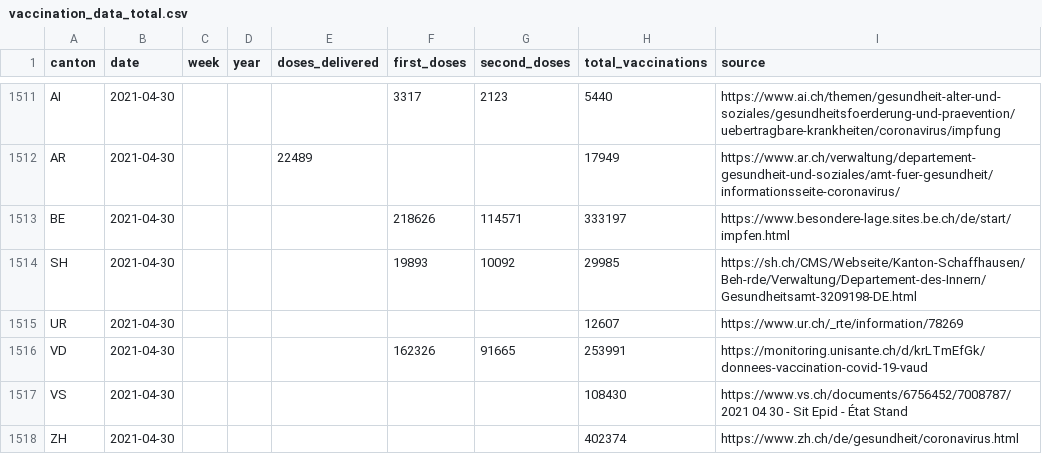
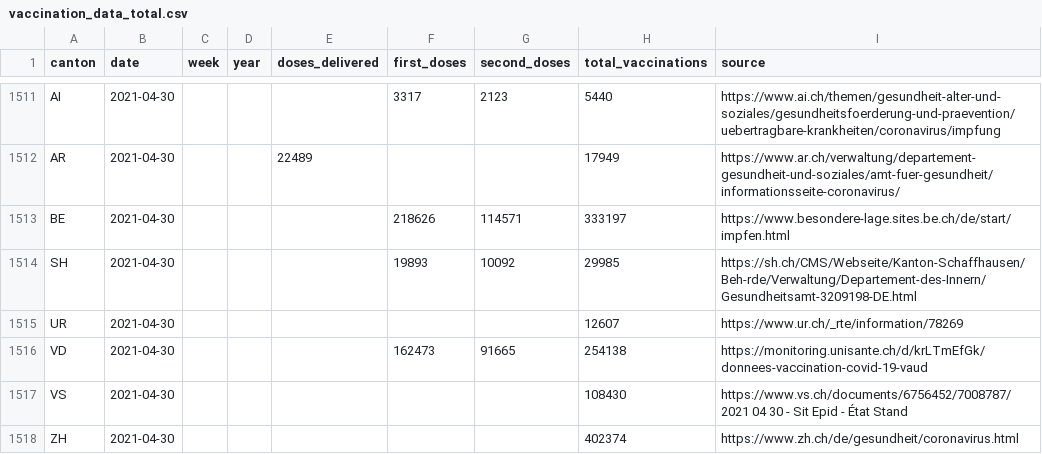
Before and after one commit to maekke/vaccination_data, a CSV file: vaccination_data_total.csv, drawn as a sheet; only a part is shown, gaps mark what is left out.

Commit message:
Automatic update of vaccination data

```diff
--- a/vaccination_data_total.csv
+++ b/vaccination_data_total.csv
@@ -1515,3 +1515,3 @@ SH,2021-04-30,,,,19893,10092,29985,https://sh.ch/CMS/Webseite/Kanton-Schaffhause
 UR,2021-04-30,,,,,,12607,https://www.ur.ch/_rte/information/78269
-VD,2021-04-30,,,,162326,91665,253991,https://monitoring.unisante.ch/d/krLTmEfGk/donnees-vaccination-covid-19-vaud
+VD,2021-04-30,,,,162473,91665,254138,https://monitoring.unisante.ch/d/krLTmEfGk/donnees-vaccination-covid-19-vaud
 VS,2021-04-30,,,,,,108430,https://www.vs.ch/documents/6756452/7008787/2021 04 30 - Sit Epid - État Stand
```
Also changed, not shown: vaccination_data_vd.csv.
